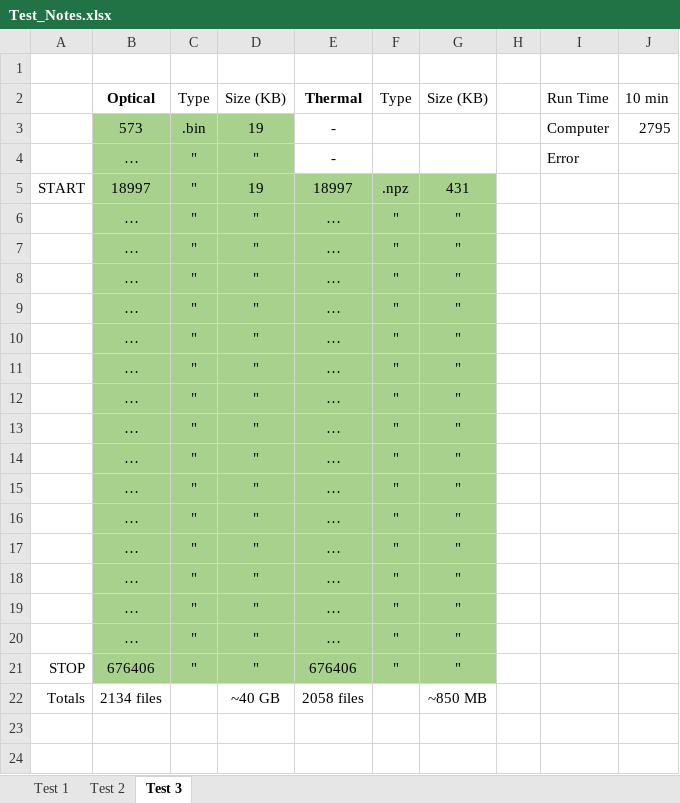
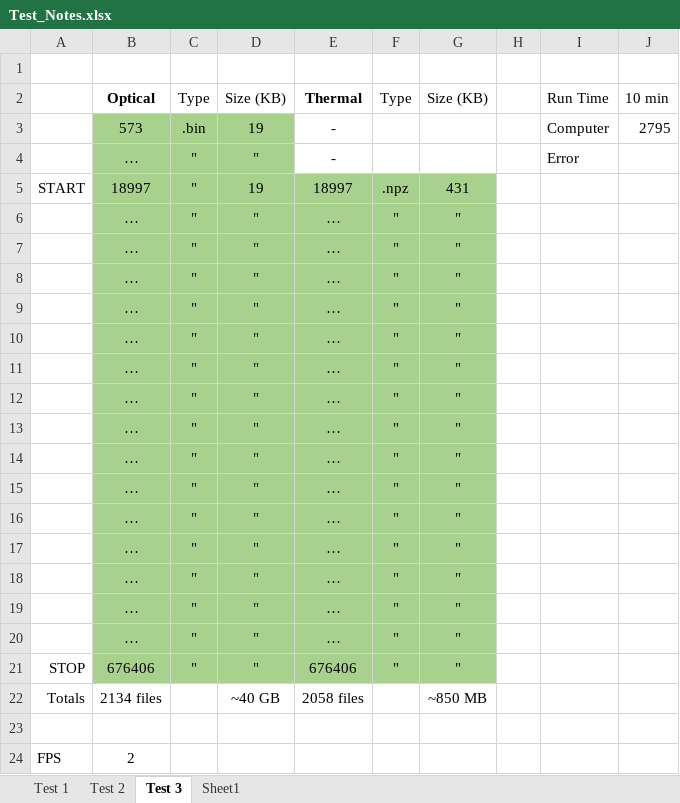
Before and after one commit to ARTS-Laboratory/LPBF-Observer, an Excel workbook: system_development/Damascus/V0.5.1/software development/thermal_optical/iteration_25/data/Test_Notes.xlsx, sheet Test 3, drawn as a sheet; values as stored, in another font and other column widths than the file's, no borders; the diff names each change by its address in the sheet, - before the commit and + after, or states it on an @@ line.

```diff
--- a/system_development/Damascus/V0.5.1/software development/thermal_optical/iteration_25/data/Test_Notes.xlsx (sheet Test 3)
+++ b/system_development/Damascus/V0.5.1/software development/thermal_optical/iteration_25/data/Test_Notes.xlsx (sheet Test 3)
+sheet tab: Sheet1
+row 23: (empty)
+row 24: FPS | 2
```
Also changed, not shown: 5 other files.
